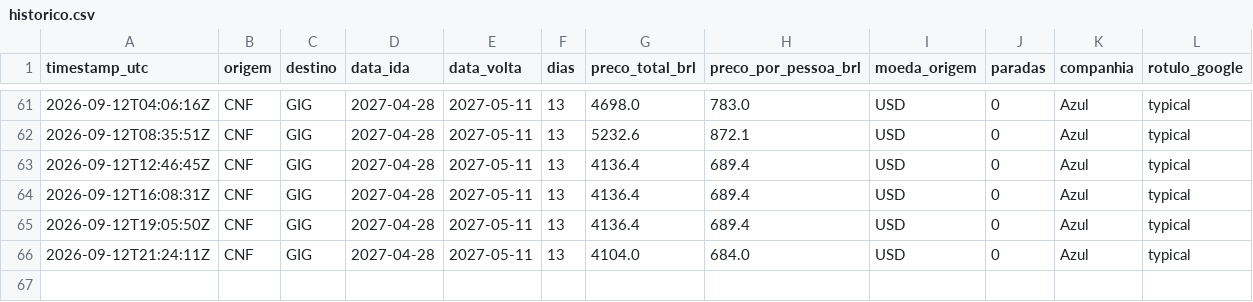
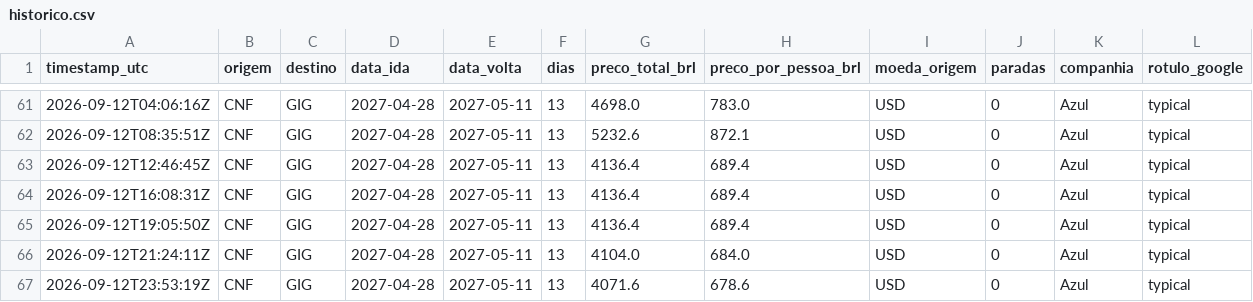
Before and after one commit to plinioman/agente-passagens, a CSV file: data/historico.csv, drawn as a sheet; only a part is shown, gaps mark what is left out.

```diff
--- a/data/historico.csv
+++ b/data/historico.csv
@@ -66 +66,2 @@ timestamp_utc,origem,destino,data_ida,data_volta,dias,preco_total_brl,preco_por_
 2026-09-12T21:24:11Z,CNF,GIG,2027-04-28,2027-05-11,13,4104.0,684.0,USD,0,Azul,typical
+2026-09-12T23:53:19Z,CNF,GIG,2027-04-28,2027-05-11,13,4071.6,678.6,USD,0,Azul,typical
```
